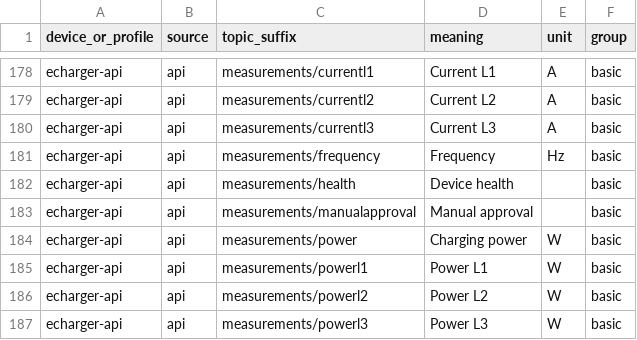
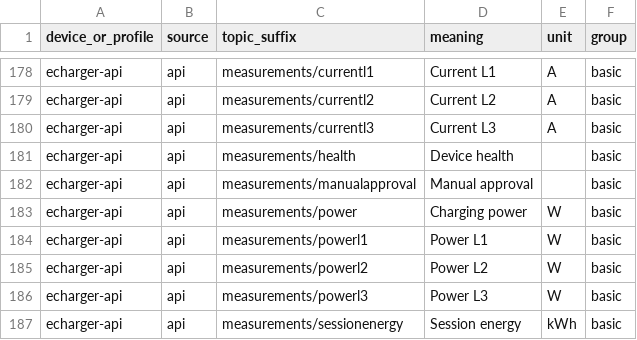
Before and after one commit to alaub81/sma-mqtt-bridge, a CSV file: docs/topic-catalog.csv, drawn as a sheet; only a part is shown, gaps mark what is left out; the shorter side is filled out with more unchanged rows; the diff names each change by its address in the sheet, - before the commit and + after, or states it on an @@ line.

Commit message:
Remove unused wallbox frequency channel and record charging validation

```diff
--- a/docs/topic-catalog.csv
+++ b/docs/topic-catalog.csv
-row 181: echarger-api | api | measurements/frequency | Frequency | Hz | basic
```
Also changed, not shown: docs/migration-coverage.csv, 9 other files.
